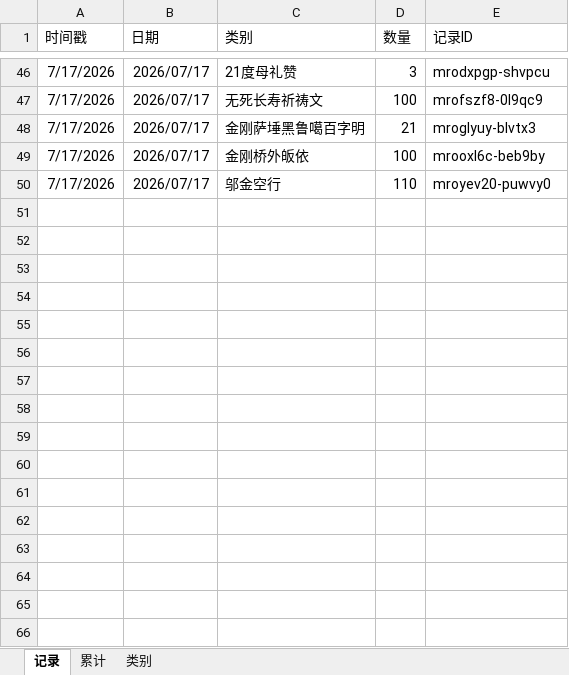
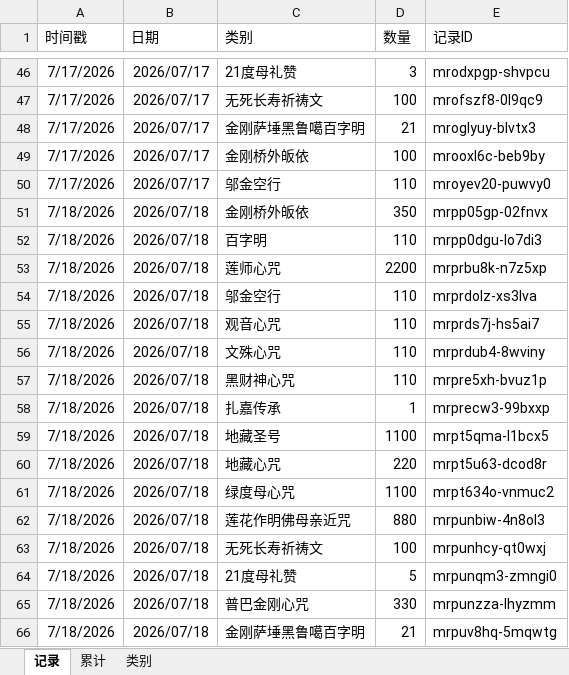
Before and after one commit to const-yield/mantra-counter-app, an Excel workbook: backup/mantra-records.xlsx, sheet 记录, drawn as a sheet; only a part is shown, gaps mark what is left out; values as stored, in another font and other column widths than the file's, no borders; charts and pictures not drawn; the diff names each change by its address in the sheet, - before the commit and + after, or states it on an @@ line.

Commit message:
backup: 报数记录 2026-07-19

```diff
--- a/backup/mantra-records.xlsx (sheet 记录)
+++ b/backup/mantra-records.xlsx (sheet 记录)
+row 51: 7/18/2026 | 2026/07/18 | 金刚桥外皈依 | 350 | mrpp05gp-02fnvx
+row 52: 7/18/2026 | 2026/07/18 | 百字明 | 110 | mrpp0dgu-lo7di3
+row 53: 7/18/2026 | 2026/07/18 | 莲师心咒 | 2200 | mrprbu8k-n7z5xp
+row 54: 7/18/2026 | 2026/07/18 | 邬金空行 | 110 | mrprdolz-xs3lva
+row 55: 7/18/2026 | 2026/07/18 | 观音心咒 | 110 | mrprds7j-hs5ai7
+row 56: 7/18/2026 | 2026/07/18 | 文殊心咒 | 110 | mrprdub4-8wviny
+row 57: 7/18/2026 | 2026/07/18 | 黑财神心咒 | 110 | mrpre5xh-bvuz1p
+row 58: 7/18/2026 | 2026/07/18 | 扎嘉传承 | 1 | mrprecw3-99bxxp
+row 59: 7/18/2026 | 2026/07/18 | 地藏圣号 | 1100 | mrpt5qma-l1bcx5
+row 60: 7/18/2026 | 2026/07/18 | 地藏心咒 | 220 | mrpt5u63-dcod8r
+row 61: 7/18/2026 | 2026/07/18 | 绿度母心咒 | 1100 | mrpt634o-vnmuc2
+row 62: 7/18/2026 | 2026/07/18 | 莲花作明佛母亲近咒 | 880 | mrpunbiw-4n8ol3
+row 63: 7/18/2026 | 2026/07/18 | 无死长寿祈祷文 | 100 | mrpunhcy-qt0wxj
+row 64: 7/18/2026 | 2026/07/18 | 21度母礼赞 | 5 | mrpunqm3-zmngi0
+row 65: 7/18/2026 | 2026/07/18 | 普巴金刚心咒 | 330 | mrpunzza-lhyzmm
+row 66: 7/18/2026 | 2026/07/18 | 金刚萨埵黑鲁噶百字明 | 21 | mrpuv8hq-5mqwtg
```
Also changed, not shown: sheet 累计.
